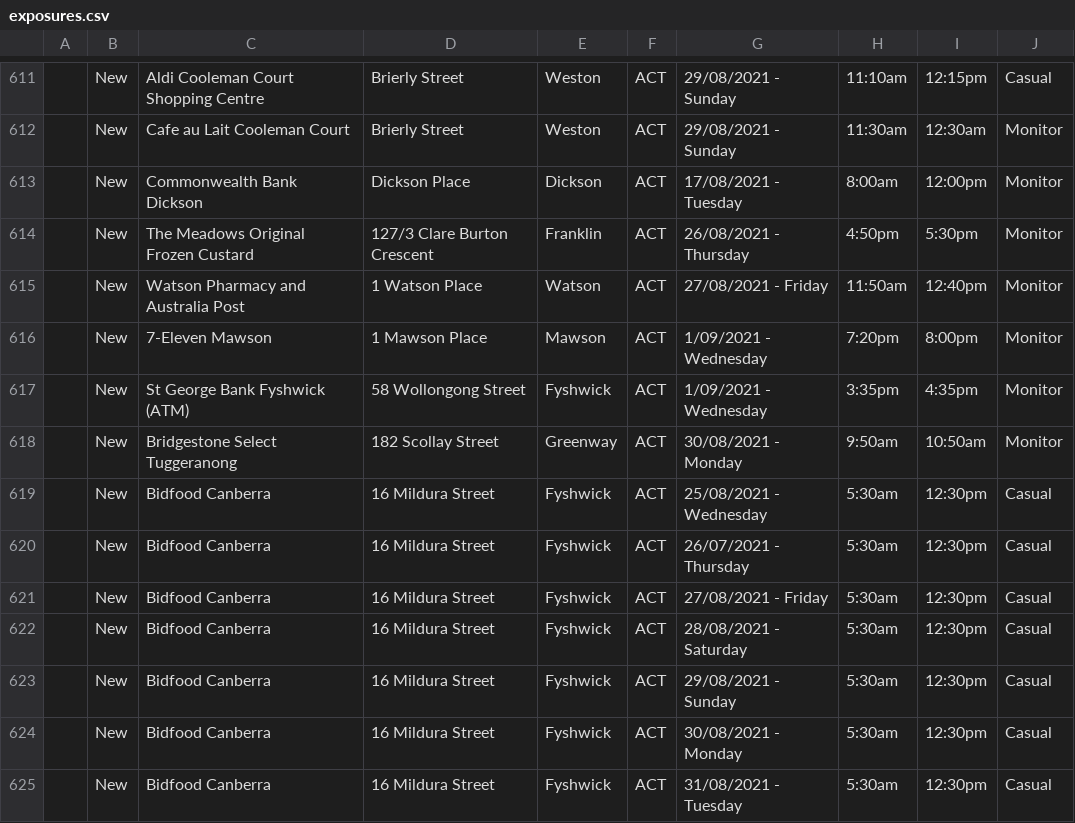
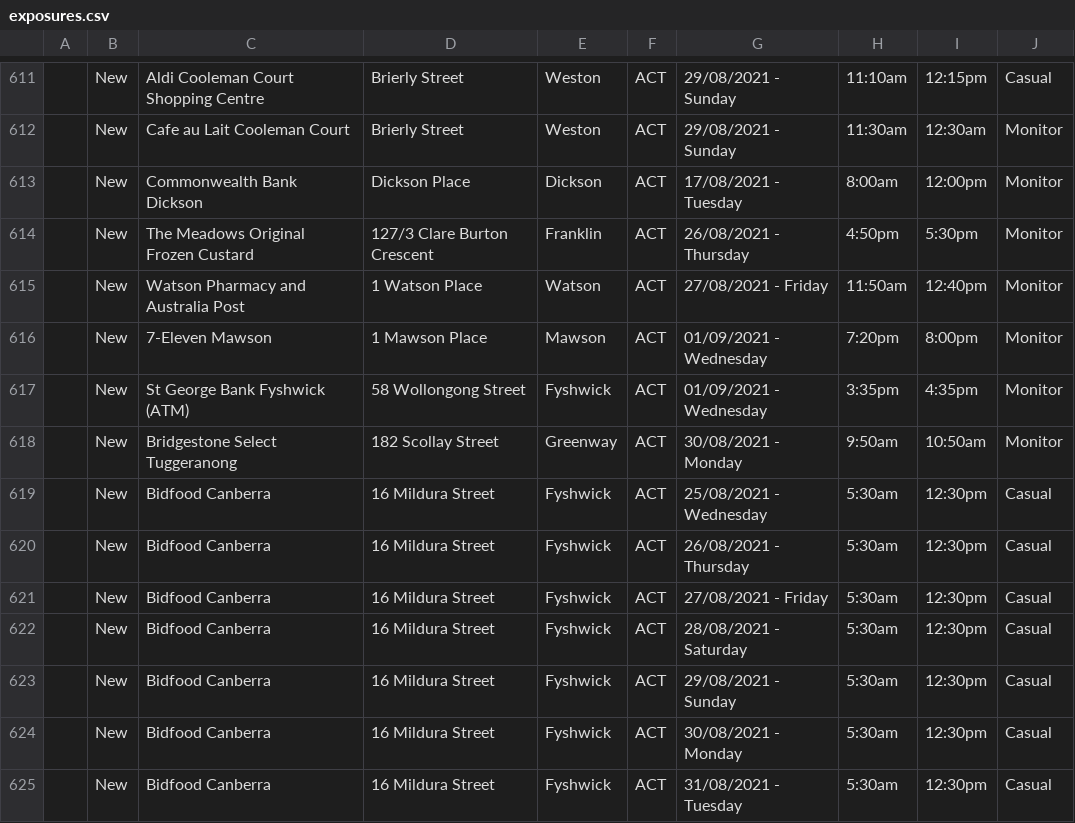
Before and after one commit to kwauchope/act-covid-rss, a CSV file: exposures.csv, drawn as a sheet; only a part is shown, gaps mark what is left out.

```diff
--- a/exposures.csv
+++ b/exposures.csv
@@ -615,7 +615,7 @@
 ,"New","Watson Pharmacy and Australia Post","1 Watson Place","Watson","ACT","27/08/2021 - Friday",11:50am,12:40pm,"Monitor"
-,"New","7-Eleven Mawson","1 Mawson Place","Mawson","ACT","1/09/2021 - Wednesday",7:20pm,8:00pm,"Monitor"
-,"New","St George Bank Fyshwick (ATM)","58 Wollongong Street","Fyshwick","ACT","1/09/2021 - Wednesday",3:35pm,4:35pm,"Monitor"
+,"New","7-Eleven Mawson","1 Mawson Place","Mawson","ACT","01/09/2021 - Wednesday",7:20pm,8:00pm,"Monitor"
+,"New","St George Bank Fyshwick (ATM)","58 Wollongong Street","Fyshwick","ACT","01/09/2021 - Wednesday",3:35pm,4:35pm,"Monitor"
 ,"New","Bridgestone Select Tuggeranong","182 Scollay Street","Greenway","ACT","30/08/2021 - Monday",9:50am,10:50am,"Monitor"
 ,"New","Bidfood Canberra","16 Mildura Street","Fyshwick","ACT","25/08/2021 - Wednesday",5:30am,12:30pm,"Casual"
-,"New","Bidfood Canberra","16 Mildura Street","Fyshwick","ACT","26/07/2021 - Thursday",5:30am,12:30pm,"Casual"
+,"New","Bidfood Canberra","16 Mildura Street","Fyshwick","ACT","26/08/2021 - Thursday",5:30am,12:30pm,"Casual"
 ,"New","Bidfood Canberra","16 Mildura Street","Fyshwick","ACT","27/08/2021 - Friday",5:30am,12:30pm,"Casual"
```
Also changed, not shown: 3 other files.
